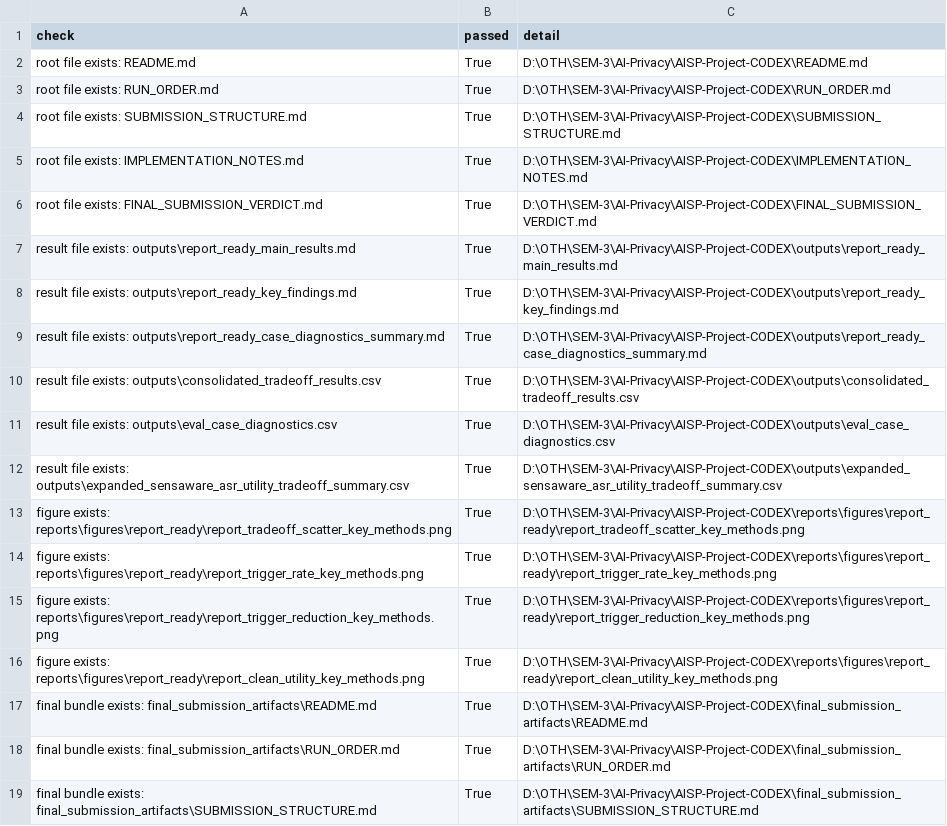
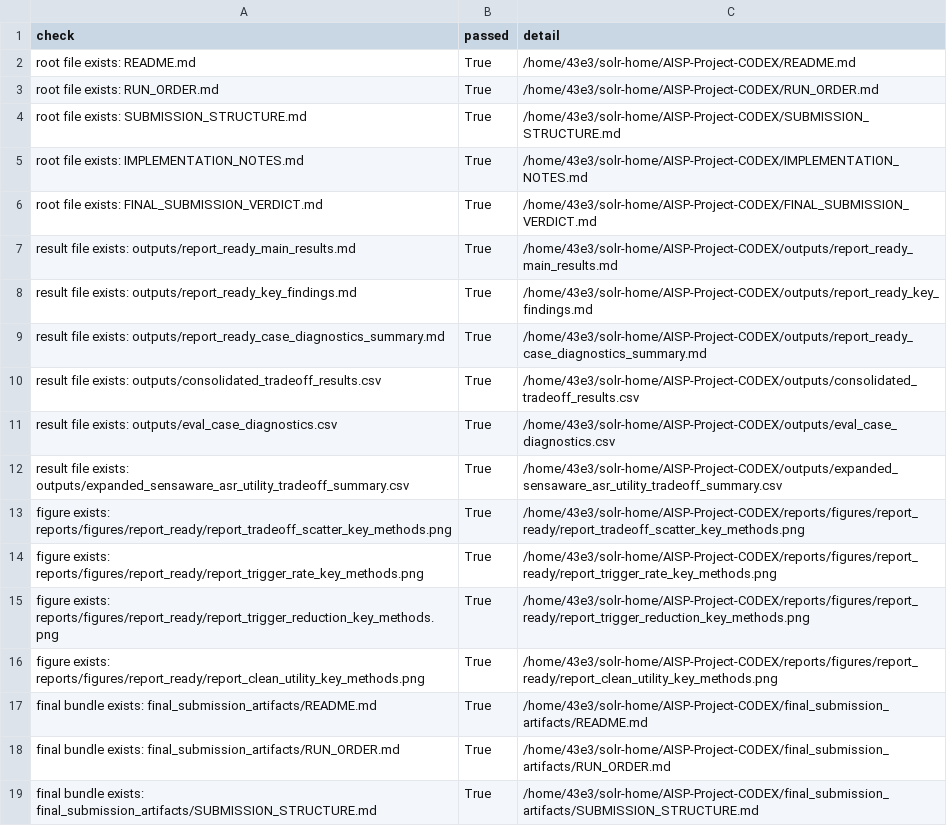
Before and after one commit to Vrushabh43/AISP-Project-CODEX, a CSV file: outputs/final_submission_consistency_check_summary.csv, drawn as a sheet; only a part is shown; the diff covers the shown part only.

```diff
--- a/outputs/final_submission_consistency_check_summary.csv
+++ b/outputs/final_submission_consistency_check_summary.csv
@@ -1,19 +1,19 @@
 check,passed,detail
-root file exists: README.md,True,D:\OTH\SEM-3\AI-Privacy\AISP-Project-CODEX\README.md
-root file exists: RUN_ORDER.md,True,D:\OTH\SEM-3\AI-Privacy\AISP-Project-CODEX\RUN_ORDER.md
-root file exists: SUBMISSION_STRUCTURE.md,True,D:\OTH\SEM-3\AI-Privacy\AISP-Project-CODEX\SUBMISSION_STRUCTURE.md
-root file exists: IMPLEMENTATION_NOTES.md,True,D:\OTH\SEM-3\AI-Privacy\AISP-Project-CODEX\IMPLEMENTATION_NOTES.md
-root file exists: FINAL_SUBMISSION_VERDICT.md,True,D:\OTH\SEM-3\AI-Privacy\AISP-Project-CODEX\FINAL_SUBMISSION_VERDICT.md
-result file exists: outputs\report_ready_main_results.md,True,D:\OTH\SEM-3\AI-Privacy\AISP-Project-CODEX\outputs\report_ready_main_results.md
-result file exists: outputs\report_ready_key_findings.md,True,D:\OTH\SEM-3\AI-Privacy\AISP-Project-CODEX\outputs\report_ready_key_findings.md
-result file exists: outputs\report_ready_case_diagnostics_summary.md,True,D:\OTH\SEM-3\AI-Privacy\AISP-Project-CODEX\outputs\report_ready_case_diagnostics_summary.md
-result file exists: outputs\consolidated_tradeoff_results.csv,True,D:\OTH\SEM-3\AI-Privacy\AISP-Project-CODEX\outputs\consolidated_tradeoff_results.csv
-result file exists: outputs\eval_case_diagnostics.csv,True,D:\OTH\SEM-3\AI-Privacy\AISP-Project-CODEX\outputs\eval_case_diagnostics.csv
-result file exists: outputs\expanded_sensaware_asr_utility_tradeoff_summary.csv,True,D:\OTH\SEM-3\AI-Privacy\AISP-Project-CODEX\outputs\expanded_sensaware_asr_utility_tradeoff_summary.csv
-figure exists: reports\figures\report_ready\report_tradeoff_scatter_key_methods.png,True,D:\OTH\SEM-3\AI-Privacy\AISP-Project-CODEX\reports\figures\report_ready\report_tradeoff_scatter_key_methods.png
-figure exists: reports\figures\report_ready\report_trigger_rate_key_methods.png,True,D:\OTH\SEM-3\AI-Privacy\AISP-Project-CODEX\reports\figures\report_ready\report_trigger_rate_key_methods.png
-figure exists: reports\figures\report_ready\report_trigger_reduction_key_methods.png,True,D:\OTH\SEM-3\AI-Privacy\AISP-Project-CODEX\reports\figures\report_ready\report_trigger_reduction_key_methods.png
-figure exists: reports\figures\report_ready\report_clean_utility_key_methods.png,True,D:\OTH\SEM-3\AI-Privacy\AISP-Project-CODEX\reports\figures\report_ready\report_clean_utility_key_methods.png
-final bundle exists: final_submission_artifacts\README.md,True,D:\OTH\SEM-3\AI-Privacy\AISP-Project-CODEX\final_submission_artifacts\README.md
-final bundle exists: final_submission_artifacts\RUN_ORDER.md,True,D:\OTH\SEM-3\AI-Privacy\AISP-Project-CODEX\final_submission_artifacts\RUN_ORDER.md
-final bundle exists: final_submission_artifacts\SUBMISSION_STRUCTURE.md,True,D:\OTH\SEM-3\AI-Privacy\AISP-Project-CODEX\final_submission_artifacts\SUBMISSION_STRUCTURE.md
+root file exists: README.md,True,/home/43e3/solr-home/AISP-Project-CODEX/README.md
+root file exists: RUN_ORDER.md,True,/home/43e3/solr-home/AISP-Project-CODEX/RUN_ORDER.md
+root file exists: SUBMISSION_STRUCTURE.md,True,/home/43e3/solr-home/AISP-Project-CODEX/SUBMISSION_STRUCTURE.md
+root file exists: IMPLEMENTATION_NOTES.md,True,/home/43e3/solr-home/AISP-Project-CODEX/IMPLEMENTATION_NOTES.md
+root file exists: FINAL_SUBMISSION_VERDICT.md,True,/home/43e3/solr-home/AISP-Project-CODEX/FINAL_SUBMISSION_VERDICT.md
+result file exists: outputs/report_ready_main_results.md,True,/home/43e3/solr-home/AISP-Project-CODEX/outputs/report_ready_main_results.md
+result file exists: outputs/report_ready_key_findings.md,True,/home/43e3/solr-home/AISP-Project-CODEX/outputs/report_ready_key_findings.md
+result file exists: outputs/report_ready_case_diagnostics_summary.md,True,/home/43e3/solr-home/AISP-Project-CODEX/outputs/report_ready_case_diagnostics_summary.md
+result file exists: outputs/consolidated_tradeoff_results.csv,True,/home/43e3/solr-home/AISP-Project-CODEX/outputs/consolidated_tradeoff_results.csv
+result file exists: outputs/eval_case_diagnostics.csv,True,/home/43e3/solr-home/AISP-Project-CODEX/outputs/eval_case_diagnostics.csv
+result file exists: outputs/expanded_sensaware_asr_utility_tradeoff_summary.csv,True,/home/43e3/solr-home/AISP-Project-CODEX/outputs/expanded_sensaware_asr_utility_tradeoff_summary.csv
+figure exists: reports/figures/report_ready/report_tradeoff_scatter_key_methods.png,True,/home/43e3/solr-home/AISP-Project-CODEX/reports/figures/report_ready/report_tradeoff_scatter_key_methods.png
+figure exists: reports/figures/report_ready/report_trigger_rate_key_methods.png,True,/home/43e3/solr-home/AISP-Project-CODEX/reports/figures/report_ready/report_trigger_rate_key_methods.png
+figure exists: reports/figures/report_ready/report_trigger_reduction_key_methods.png,True,/home/43e3/solr-home/AISP-Project-CODEX/reports/figures/report_ready/report_trigger_reduction_key_methods.png
+figure exists: reports/figures/report_ready/report_clean_utility_key_methods.png,True,/home/43e3/solr-home/AISP-Project-CODEX/reports/figures/report_ready/report_clean_utility_key_methods.png
+final bundle exists: final_submission_artifacts/README.md,True,/home/43e3/solr-home/AISP-Project-CODEX/final_submission_artifacts/README.md
+final bundle exists: final_submission_artifacts/RUN_ORDER.md,True,/home/43e3/solr-home/AISP-Project-CODEX/final_submission_artifacts/RUN_ORDER.md
+final bundle exists: final_submission_artifacts/SUBMISSION_STRUCTURE.md,True,/home/43e3/solr-home/AISP-Project-CODEX/final_submission_artifacts/SUBMISSION_STRUCTURE.md
```
Also changed, not shown: 25 edited cells elsewhere in this file, 1 other file.
